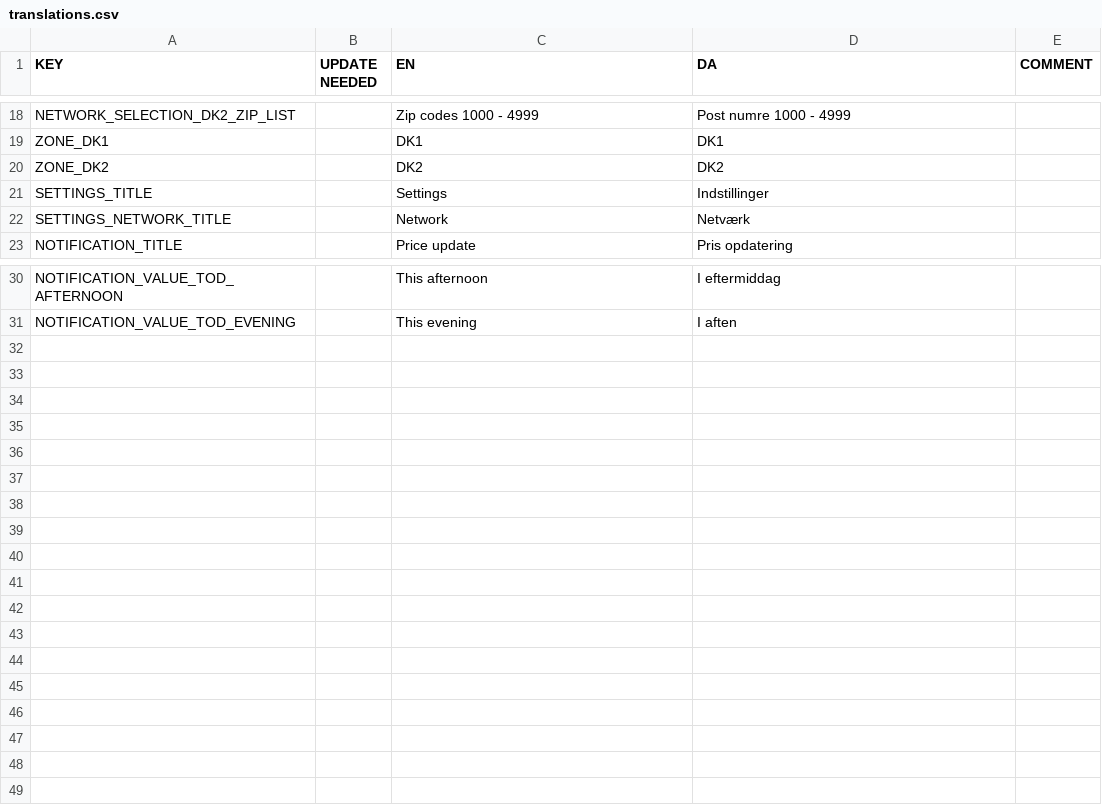
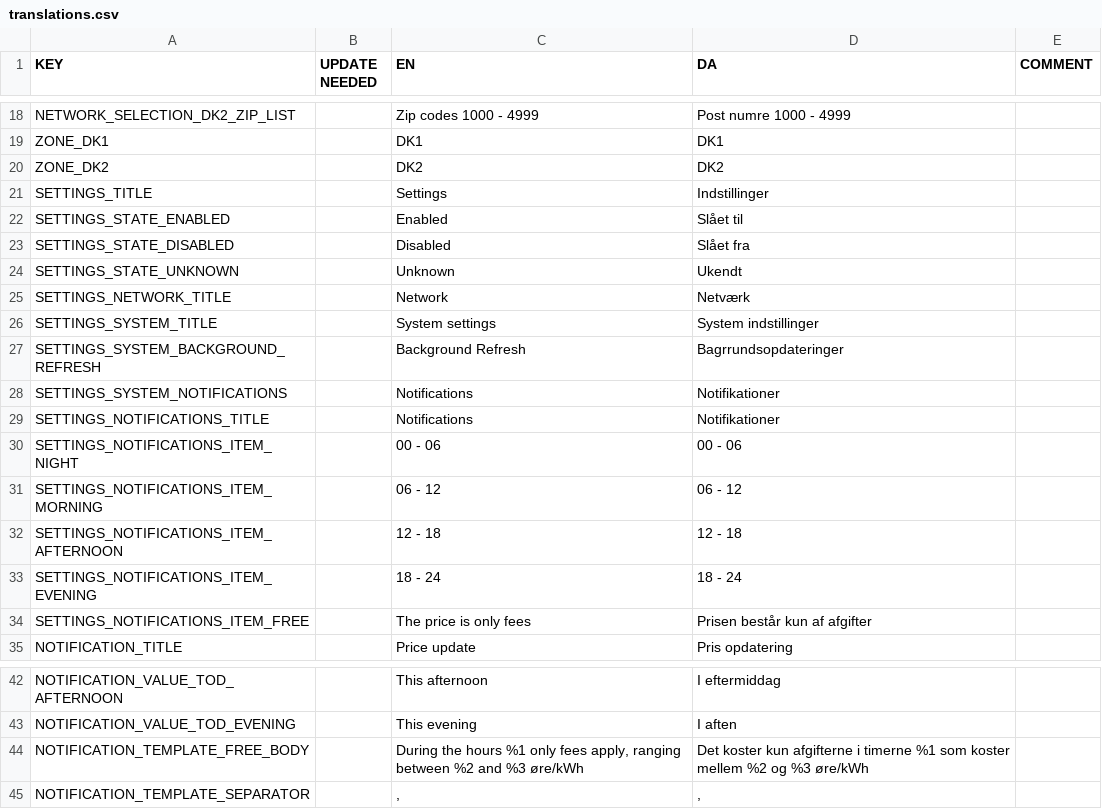
Before and after one commit to CodeReaper/powercast-ios, a CSV file: resources/translations/translations.csv, drawn as a sheet; only a part is shown, gaps mark what is left out.

Commit message:
Update settings (#15)

```diff
--- a/resources/translations/translations.csv
+++ b/resources/translations/translations.csv
@@ -21,3 +21,15 @@
 "SETTINGS_TITLE","","Settings","Indstillinger",""
+"SETTINGS_STATE_ENABLED","","Enabled","Slået til",""
+"SETTINGS_STATE_DISABLED","","Disabled","Slået fra",""
+"SETTINGS_STATE_UNKNOWN","","Unknown","Ukendt",""
 "SETTINGS_NETWORK_TITLE","","Network","Netværk",""
+"SETTINGS_SYSTEM_TITLE","","System settings","System indstillinger",""
+"SETTINGS_SYSTEM_BACKGROUND_REFRESH","","Background Refresh","Bagrrundsopdateringer",""
+"SETTINGS_SYSTEM_NOTIFICATIONS","","Notifications","Notifikationer",""
+"SETTINGS_NOTIFICATIONS_TITLE","","Notifications","Notifikationer",""
+"SETTINGS_NOTIFICATIONS_ITEM_NIGHT","","00 - 06","00 - 06",""
+"SETTINGS_NOTIFICATIONS_ITEM_MORNING","","06 - 12","06 - 12",""
+"SETTINGS_NOTIFICATIONS_ITEM_AFTERNOON","","12 - 18","12 - 18",""
+"SETTINGS_NOTIFICATIONS_ITEM_EVENING","","18 - 24","18 - 24",""
+"SETTINGS_NOTIFICATIONS_ITEM_FREE","","The price is only fees","Prisen består kun af afgifter",""
 "NOTIFICATION_TITLE","","Price update","Pris opdatering",""
@@ -31 +43,3 @@
 "NOTIFICATION_VALUE_TOD_EVENING","","This evening","I aften",""
+"NOTIFICATION_TEMPLATE_FREE_BODY","","During the hours %1 only fees apply, ranging between %2 and %3 øre/kWh","Det koster kun afgifterne i timerne %1 som koster mellem %2 og %3 øre/kWh",""
+"NOTIFICATION_TEMPLATE_SEPARATOR","",", ",", ",""
```
Also changed, not shown: 23 other files.
